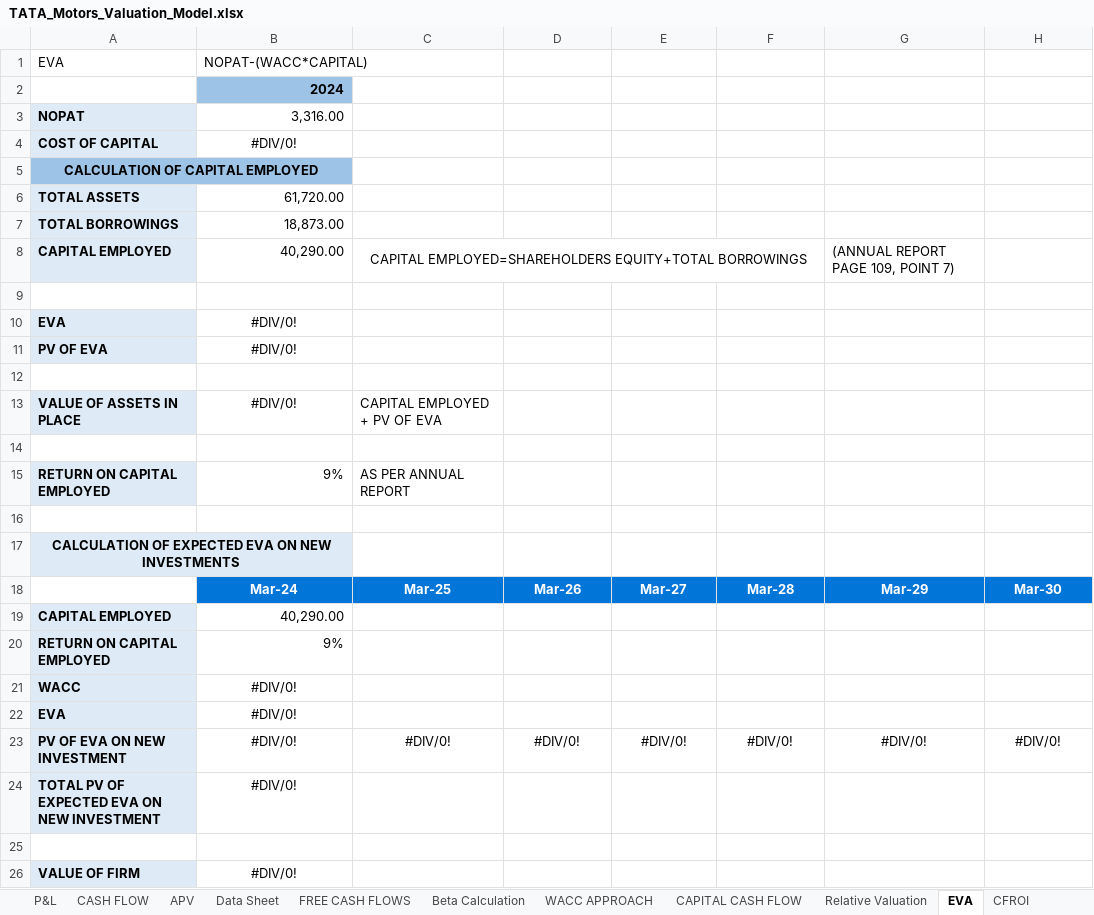
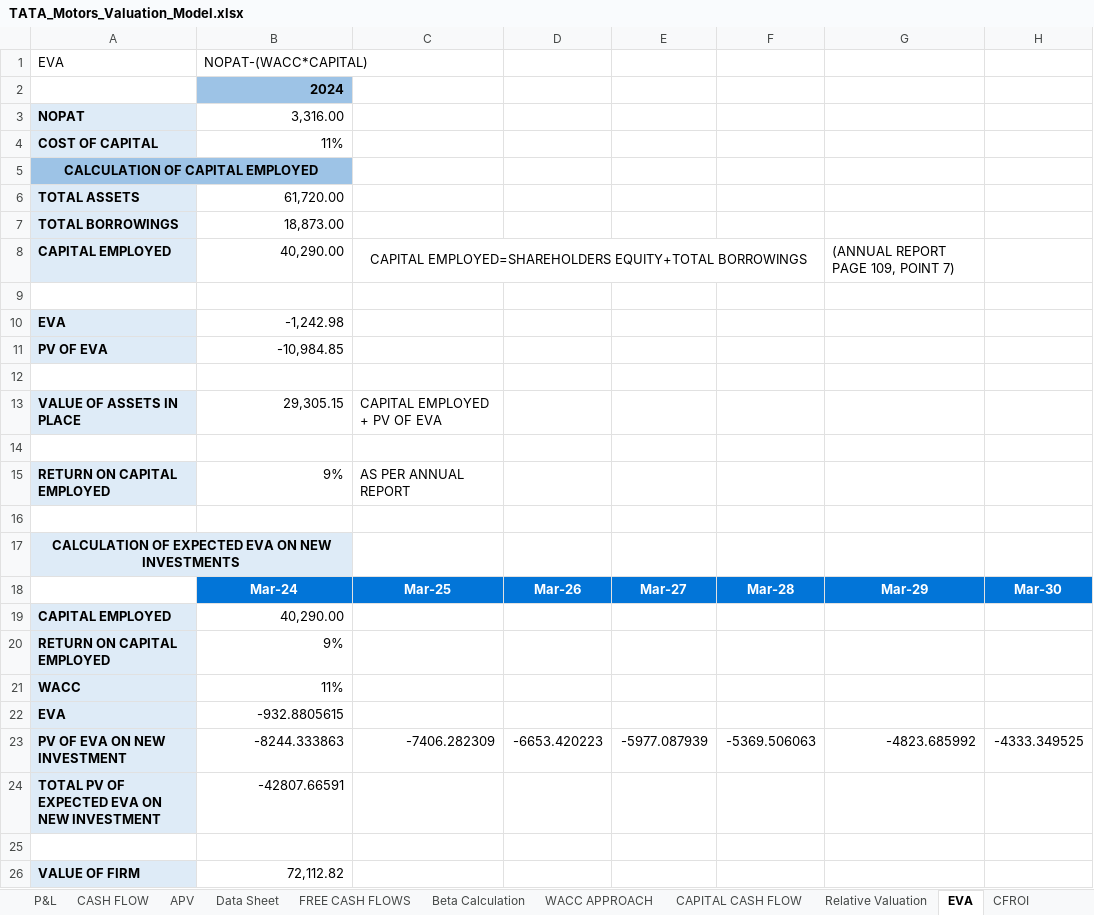
Before and after one commit to shubhamtoke3/Tata-Motors-Valuation-Report-and-Ratio-Analysis, an Excel workbook: TATA_Motors_Valuation_Model.xlsx, sheet EVA, drawn as a sheet; values as stored, in another font and other column widths than the file's, no borders; removed rows and columns are numbered as before the commit, all else as after; the diff names each change by its address in the sheet, - before the commit and + after, or states it on an @@ line.

```diff
--- a/TATA_Motors_Valuation_Model.xlsx (sheet EVA)
+++ b/TATA_Motors_Valuation_Model.xlsx (sheet EVA)
-B4: #DIV/0!
+B4: 11%
-B4 alignment: center
+B4 alignment: right
-B10: #DIV/0!
+B10: -1,242.98
-B10:B11 alignment: center
+B10:B11 alignment: right
-B11: #DIV/0!
+B11: -10,984.85
-B13: #DIV/0!
+B13: 29,305.15
-B13 alignment: center
+B13 alignment: right
-B21: #DIV/0!
+B21: 11%
-B21:B22 alignment: center
+B21:B22 alignment: right
-B22: #DIV/0!
+B22: -932.8805615
-row 23: PV OF EVA ON NEW INVESTMENT | #DIV/0! | #DIV/0! | #DIV/0! | #DIV/0! | #DIV/0! | #DIV/0! | #DIV/0!
+row 23: PV OF EVA ON NEW INVESTMENT | -8244.333863 | -7406.282309 | -6653.420223 | -5977.087939 | -5369.506063 | -4823.685992 | -4333.349525
-B24: #DIV/0!
+B24: -42807.66591
-B24 alignment: center
+B24 alignment: right
-B26: #DIV/0!
+B26: 72,112.82
-B26 alignment: center
+B26 alignment: right
```
Also changed, not shown: sheet Beta Calculation, sheet CAPITAL CASH FLOW, sheet WACC APPROACH, sheet APV, sheet RESIDUAL INCOME, sheet CFROI, 1 more sheet.
